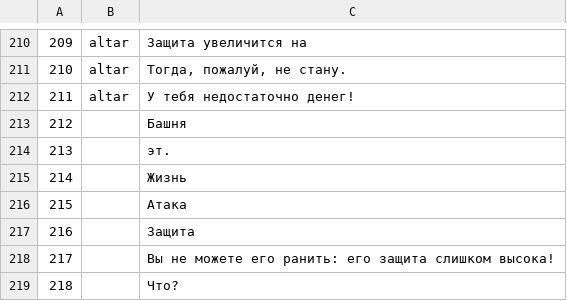
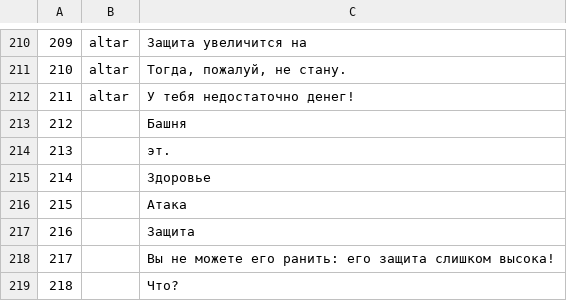
Before and after one commit to szymor/tsw-re, a TSV file: data/text/ru/messages.tsv, drawn as a sheet; only a part is shown, gaps mark what is left out.

```diff
--- a/data/text/ru/messages.tsv
+++ b/data/text/ru/messages.tsv
@@ -214,3 +214,3 @@
 213		 эт.
-214		Жизнь
+214		Здоровье
 215		Атака
```
Also changed, not shown: data/text/vi/messages.tsv.
